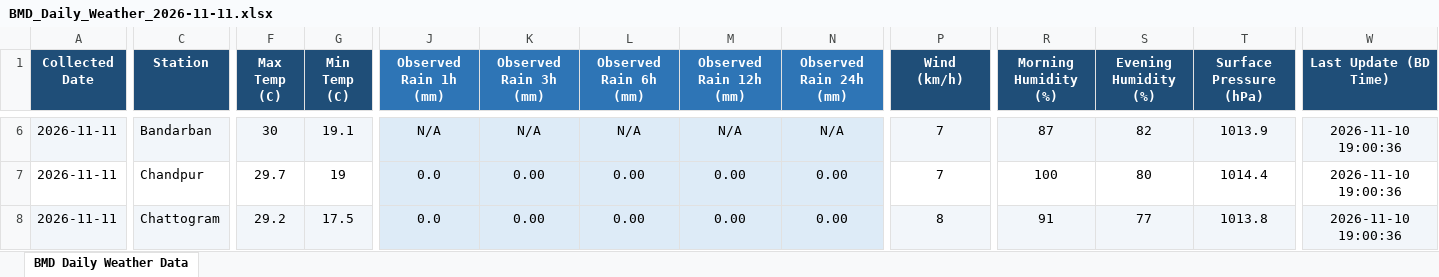
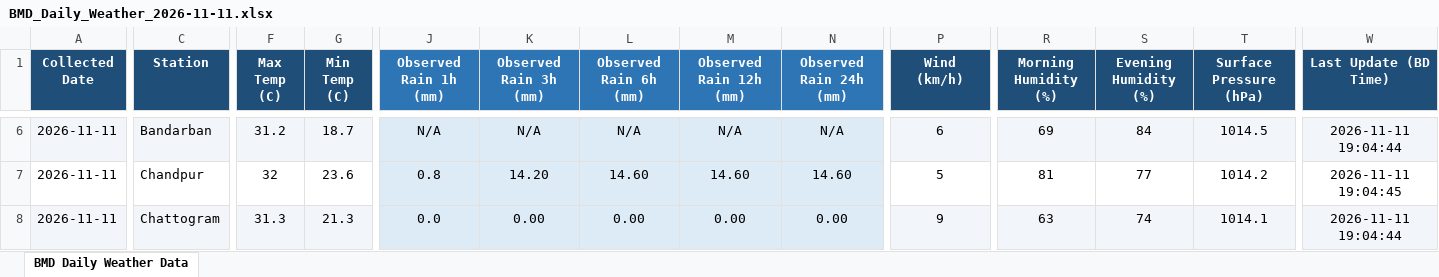
Before and after one commit to khalilurrrahmanridoykhan/BMD-Climate-Data, an Excel workbook: daily/BMD_Daily_Weather_2026-11-11.xlsx, sheet BMD Daily Weather Data, drawn as a sheet; only a part is shown, gaps mark what is left out; values as stored, in another font and other column widths than the file's, no borders; the diff covers the shown part only; the diff names each change by its address in the sheet, - before the commit and + after, or states it on an @@ line.

Commit message:
BMD weather data update: 2026-11-11

```diff
--- a/daily/BMD_Daily_Weather_2026-11-11.xlsx (sheet BMD Daily Weather Data)
+++ b/daily/BMD_Daily_Weather_2026-11-11.xlsx (sheet BMD Daily Weather Data)
-F6 (Max Temp (C)): 30
+F6 (Max Temp (C)): 31.2
-G6 (Min Temp (C)): 19.1
+G6 (Min Temp (C)): 18.7
-P6 (Wind (km/h)): 7
+P6 (Wind (km/h)): 6
-R6 (Morning Humidity (%)): 87
+R6 (Morning Humidity (%)): 69
-S6 (Evening Humidity (%)): 82
+S6 (Evening Humidity (%)): 84
-T6 (Surface Pressure (hPa)): 1013.9
+T6 (Surface Pressure (hPa)): 1014.5
-W6 (Last Update (BD Time)): 2026-11-10 19:00:36
+W6 (Last Update (BD Time)): 2026-11-11 19:04:44
-F7 (Max Temp (C)): 29.7
+F7 (Max Temp (C)): 32
-G7 (Min Temp (C)): 19
+G7 (Min Temp (C)): 23.6
-J7 (Observed Rain 1h (mm)): 0.0
+J7 (Observed Rain 1h (mm)): 0.8
-K7 (Observed Rain 3h (mm)): 0.00
+K7 (Observed Rain 3h (mm)): 14.20
-L7 (Observed Rain 6h (mm)): 0.00
+L7 (Observed Rain 6h (mm)): 14.60
-M7 (Observed Rain 12h (mm)): 0.00
+M7 (Observed Rain 12h (mm)): 14.60
-N7 (Observed Rain 24h (mm)): 0.00
+N7 (Observed Rain 24h (mm)): 14.60
-P7 (Wind (km/h)): 7
+P7 (Wind (km/h)): 5
-R7 (Morning Humidity (%)): 100
+R7 (Morning Humidity (%)): 81
-S7 (Evening Humidity (%)): 80
+S7 (Evening Humidity (%)): 77
-T7 (Surface Pressure (hPa)): 1014.4
+T7 (Surface Pressure (hPa)): 1014.2
-W7 (Last Update (BD Time)): 2026-11-10 19:00:36
+W7 (Last Update (BD Time)): 2026-11-11 19:04:45
-F8 (Max Temp (C)): 29.2
+F8 (Max Temp (C)): 31.3
-G8 (Min Temp (C)): 17.5
+G8 (Min Temp (C)): 21.3
-P8 (Wind (km/h)): 8
+P8 (Wind (km/h)): 9
-R8 (Morning Humidity (%)): 91
+R8 (Morning Humidity (%)): 63
-S8 (Evening Humidity (%)): 77
+S8 (Evening Humidity (%)): 74
-T8 (Surface Pressure (hPa)): 1013.8
+T8 (Surface Pressure (hPa)): 1014.1
-W8 (Last Update (BD Time)): 2026-11-10 19:00:36
+W8 (Last Update (BD Time)): 2026-11-11 19:04:44
```
Also changed, not shown: 323 edited cells elsewhere in this sheet.
